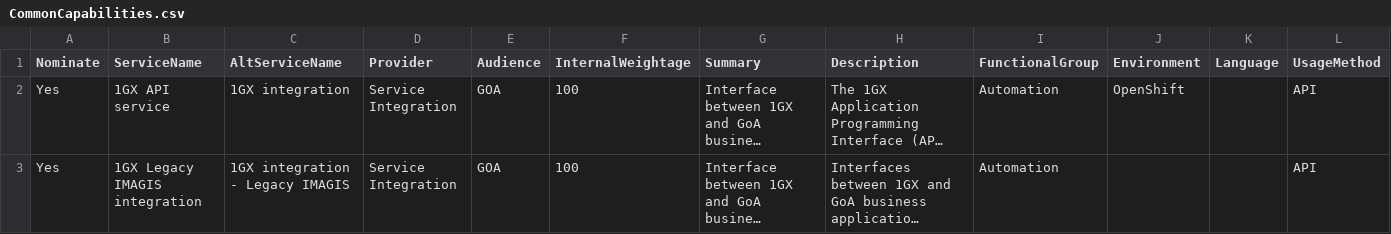
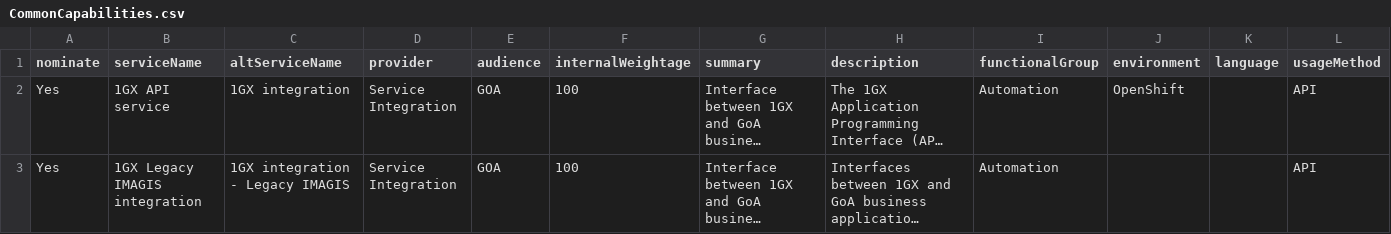
Before and after one commit to GovAlta/dcp-monorepo, a CSV file: apps/common-capabilities/data/CommonCapabilities.csv, drawn as a sheet; only a part is shown; long unchanged cells end in …; the diff covers the shown part only; the diff names each change by its address in the sheet, - before the commit and + after, or states it on an @@ line.

```diff
--- a/apps/common-capabilities/data/CommonCapabilities.csv
+++ b/apps/common-capabilities/data/CommonCapabilities.csv
-A1: Nominate
+A1: nominate
-B1: ServiceName
+B1: serviceName
-C1: AltServiceName
+C1: altServiceName
-D1: Provider
+D1: provider
-E1: Audience
+E1: audience
-F1: InternalWeightage
+F1: internalWeightage
-G1: Summary
+G1: summary
-H1: Description
+H1: description
-I1: FunctionalGroup
+I1: functionalGroup
-J1: Environment
+J1: environment
-K1: Language
+K1: language
-L1: UsageMethod
+L1: usageMethod
```
Also changed, not shown: 30 edited cells elsewhere in this file, apps/common-capabilities/data/CommonCapabilitiesFields.csv, apps/common-capabilities/data/CommonCapabilitiesSamples.csv, 12 other files.
